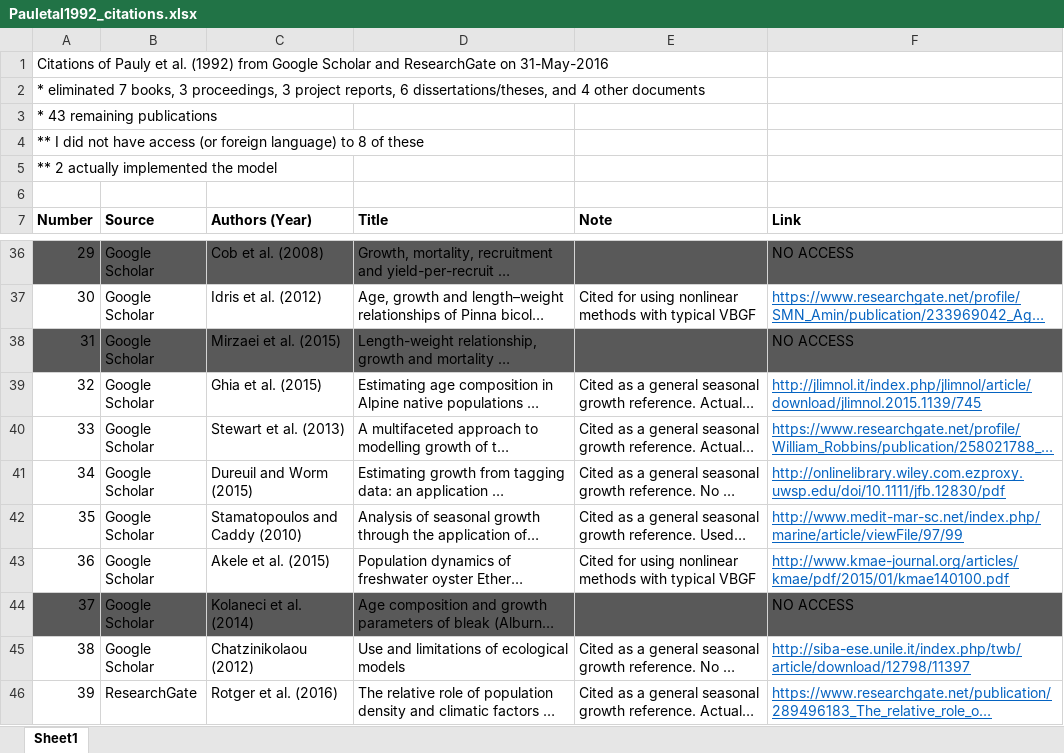
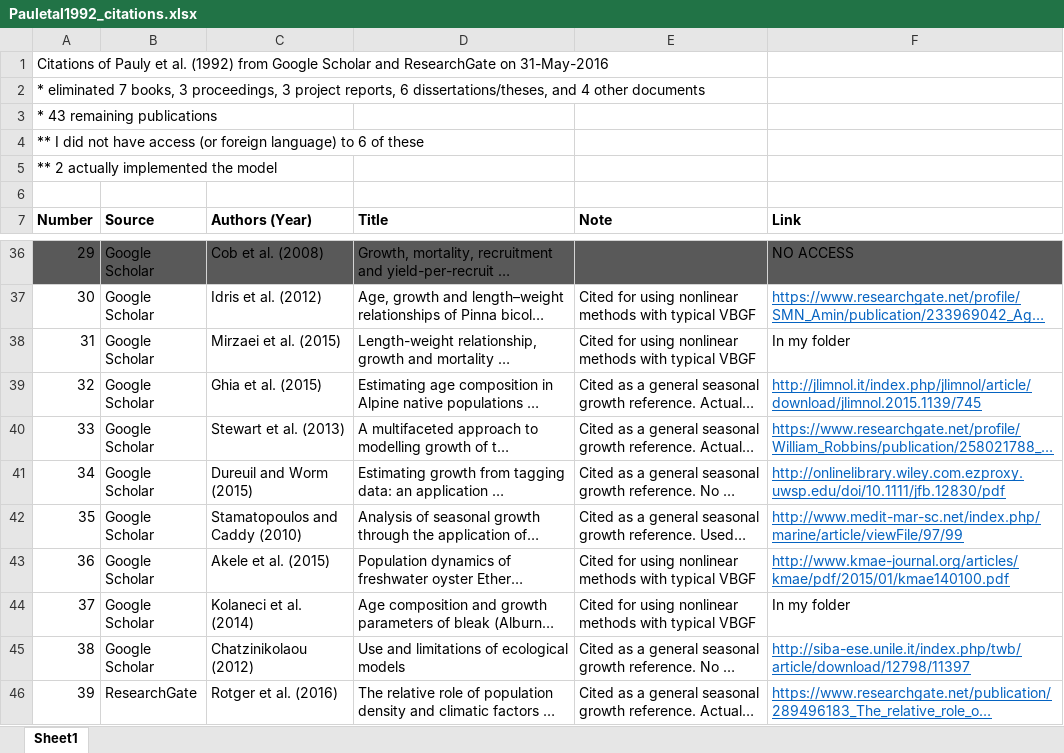
Before and after one commit to droglenc/SeasonalGrowth, an Excel workbook: data/Pauletal1992_citations.xlsx, sheet Sheet1, drawn as a sheet; only a part is shown, gaps mark what is left out; long unchanged cells end in …; values as stored, in another font and other column widths than the file's, no borders; the diff names each change by its address in the sheet, - before the commit and + after, or states it on an @@ line.

Commit message:
Updated starting values

```diff
--- a/data/Pauletal1992_citations.xlsx (sheet Sheet1)
+++ b/data/Pauletal1992_citations.xlsx (sheet Sheet1)
-A4 (Number): …language) to 8 of these
+A4 (Number): …language) to 6 of these
-A38:F38 fill: #595959
+A38:F38 fill: none
-E38 (Note): (empty)
+E38 (Note): Cited for using nonlinear methods with typical VBGF
-F38 (Link): NO ACCESS
+F38 (Link): In my folder
-A44:F44 fill: #595959
+A44:F44 fill: none
-E44 (Note): (empty)
+E44 (Note): Cited for using nonlinear methods with typical VBGF
-F44 (Link): NO ACCESS
+F44 (Link): In my folder
```
Also changed, not shown: 8 other files.
